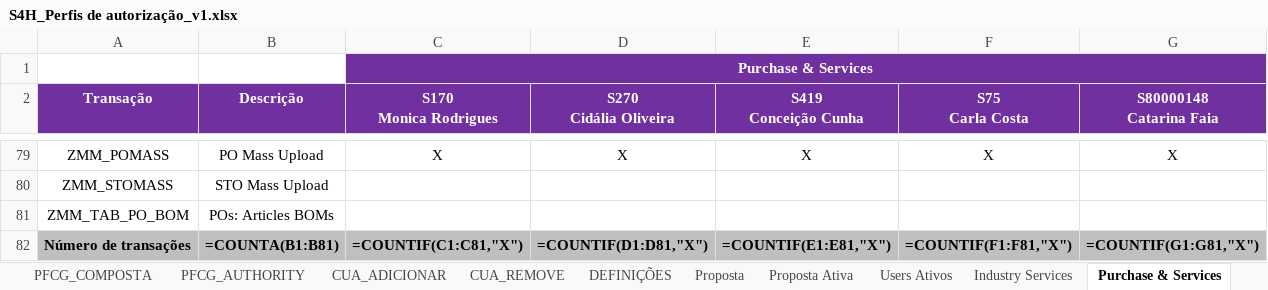
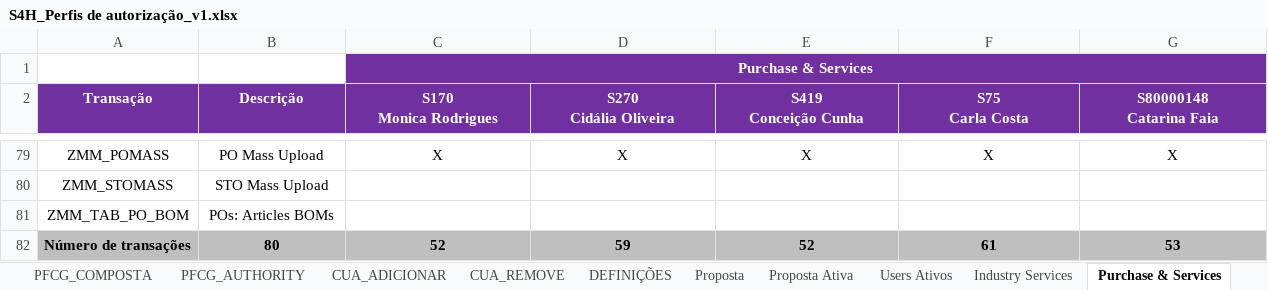
Before and after one commit to Geniolle/SapScript, an Excel workbook: S4H_Perfis de autorização_v1.xlsx, sheet Purchase & Services, drawn as a sheet; only a part is shown, gaps mark what is left out; values as stored, in another font and other column widths than the file's, no borders; formulas without a stored value are shown as written; 1 other sheet too large or unreadable and not compared; the diff covers the shown part only; the diff names each change by its address in the sheet, - before the commit and + after, or states it on an @@ line.

```diff
--- a/S4H_Perfis de autorização_v1.xlsx (sheet Purchase & Services)
+++ b/S4H_Perfis de autorização_v1.xlsx (sheet Purchase & Services)
-B82 (Descrição): =COUNTA(B1:B81)
+B82 (Descrição): 80
-C82 (S170 Monica Rodrigues): =COUNTIF(C1:C81,"X")
+C82 (S170 Monica Rodrigues): 52
-D82 (S270 Cidália Oliveira): =COUNTIF(D1:D81,"X")
+D82 (S270 Cidália Oliveira): 59
-E82 (S419 Conceição Cunha): =COUNTIF(E1:E81,"X")
+E82 (S419 Conceição Cunha): 52
-F82 (S75 Carla Costa): =COUNTIF(F1:F81,"X")
+F82 (S75 Carla Costa): 61
-G82 (S80000148 Catarina Faia): =COUNTIF(G1:G81,"X")
+G82 (S80000148 Catarina Faia): 53
```
Also changed, not shown: 2 edited cells elsewhere in this sheet, sheet Proposta, sheet Digital, sheet People & Talent, sheet Construction & Maintenance, sheet Client Services, sheet CONTROLO, 2 more sheets, hidden cells, 3 other files.
